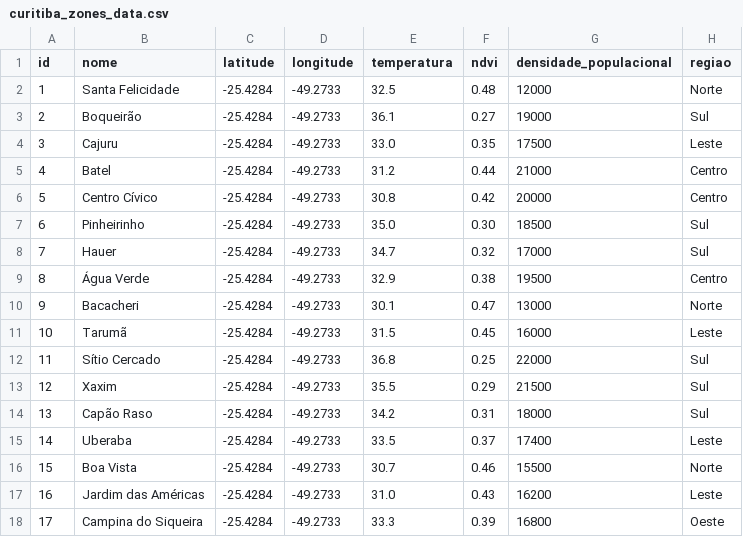
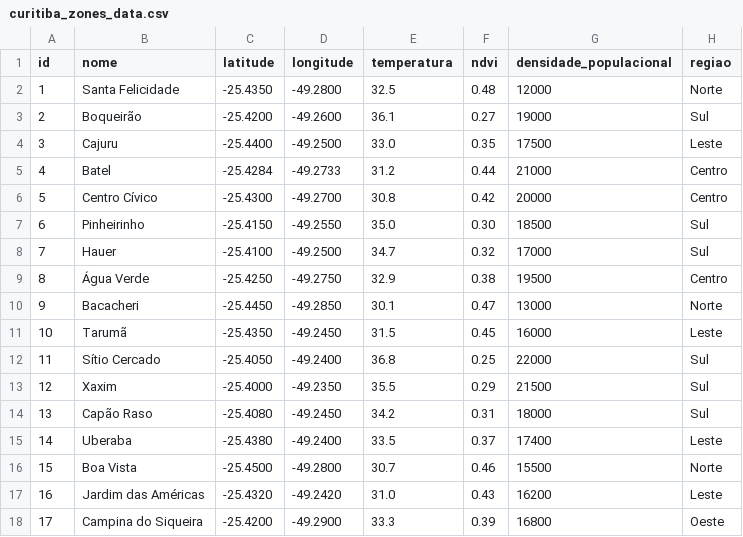
Before and after one commit to MarceloPieroni/nasa-hackathon, a CSV file: data/curitiba_zones_data.csv, drawn as a sheet; only a part is shown; the diff covers the shown part only.

```diff
--- a/data/curitiba_zones_data.csv
+++ b/data/curitiba_zones_data.csv
@@ -1,18 +1,18 @@
 id,nome,latitude,longitude,temperatura,ndvi,densidade_populacional,regiao
-1,Santa Felicidade,-25.4284,-49.2733,32.5,0.48,12000,Norte
-2,Boqueirão,-25.4284,-49.2733,36.1,0.27,19000,Sul
-3,Cajuru,-25.4284,-49.2733,33.0,0.35,17500,Leste
+1,Santa Felicidade,-25.4350,-49.2800,32.5,0.48,12000,Norte
+2,Boqueirão,-25.4200,-49.2600,36.1,0.27,19000,Sul
+3,Cajuru,-25.4400,-49.2500,33.0,0.35,17500,Leste
 4,Batel,-25.4284,-49.2733,31.2,0.44,21000,Centro
-5,Centro Cívico,-25.4284,-49.2733,30.8,0.42,20000,Centro
-6,Pinheirinho,-25.4284,-49.2733,35.0,0.30,18500,Sul
-7,Hauer,-25.4284,-49.2733,34.7,0.32,17000,Sul
-8,Água Verde,-25.4284,-49.2733,32.9,0.38,19500,Centro
-9,Bacacheri,-25.4284,-49.2733,30.1,0.47,13000,Norte
-10,Tarumã,-25.4284,-49.2733,31.5,0.45,16000,Leste
-11,Sítio Cercado,-25.4284,-49.2733,36.8,0.25,22000,Sul
-12,Xaxim,-25.4284,-49.2733,35.5,0.29,21500,Sul
-13,Capão Raso,-25.4284,-49.2733,34.2,0.31,18000,Sul
-14,Uberaba,-25.4284,-49.2733,33.5,0.37,17400,Leste
-15,Boa Vista,-25.4284,-49.2733,30.7,0.46,15500,Norte
-16,Jardim das Américas,-25.4284,-49.2733,31.0,0.43,16200,Leste
-17,Campina do Siqueira,-25.4284,-49.2733,33.3,0.39,16800,Oeste
+5,Centro Cívico,-25.4300,-49.2700,30.8,0.42,20000,Centro
+6,Pinheirinho,-25.4150,-49.2550,35.0,0.30,18500,Sul
+7,Hauer,-25.4100,-49.2500,34.7,0.32,17000,Sul
+8,Água Verde,-25.4250,-49.2750,32.9,0.38,19500,Centro
+9,Bacacheri,-25.4450,-49.2850,30.1,0.47,13000,Norte
+10,Tarumã,-25.4350,-49.2450,31.5,0.45,16000,Leste
+11,Sítio Cercado,-25.4050,-49.2400,36.8,0.25,22000,Sul
+12,Xaxim,-25.4000,-49.2350,35.5,0.29,21500,Sul
+13,Capão Raso,-25.4080,-49.2450,34.2,0.31,18000,Sul
+14,Uberaba,-25.4380,-49.2400,33.5,0.37,17400,Leste
+15,Boa Vista,-25.4500,-49.2800,30.7,0.46,15500,Norte
+16,Jardim das Américas,-25.4320,-49.2420,31.0,0.43,16200,Leste
+17,Campina do Siqueira,-25.4200,-49.2900,33.3,0.39,16800,Oeste
```
Also changed, not shown: 26 edited cells elsewhere in this file, 36 other files.
